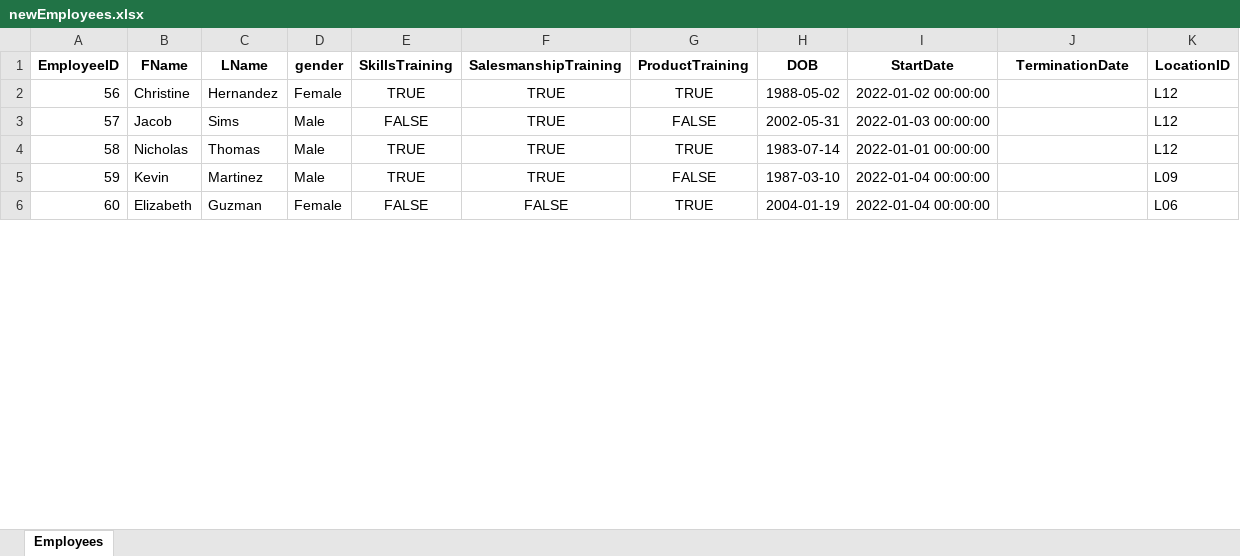
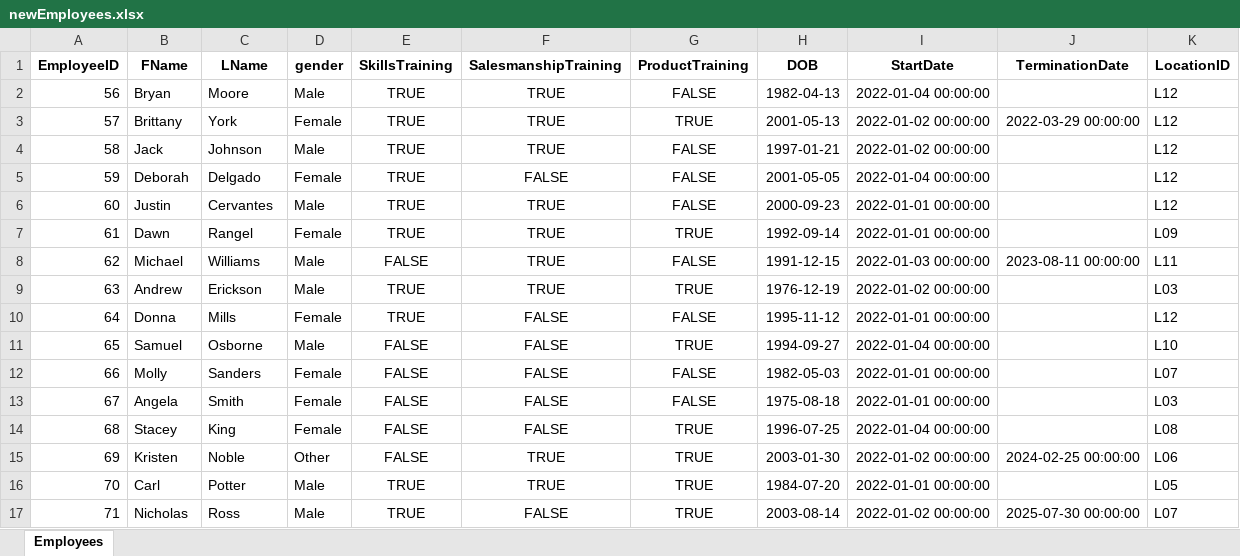
Before and after one commit to diwanashita/ace-bikes-data-transformation, an Excel workbook: data_new/newEmployees.xlsx, sheet Employees, drawn as a sheet; only a part is shown; values as stored, in another font and other column widths than the file's, no borders; removed rows and columns are numbered as before the commit, all else as after; the diff covers the shown part only; the diff names each change by its address in the sheet, - before the commit and + after, or states it on an @@ line.

```diff
--- a/data_new/newEmployees.xlsx (sheet Employees)
+++ b/data_new/newEmployees.xlsx (sheet Employees)
+row 2: 56 | Bryan | Moore | Male | TRUE | TRUE | FALSE | 1982-04-13 | 2022-01-04 00:00:00 |  | L12
@@ column A (EmployeeID) renumbered between rows 3 and 99 @@
-B3 (FName): Christine
+B3 (FName): Brittany
-C3 (LName): Hernandez
+C3 (LName): York
-H3 (DOB): 1988-05-02
+H3 (DOB): 2001-05-13
-J3 (TerminationDate): (empty)
+J3 (TerminationDate): 2022-03-29 00:00:00
-row 3: 57 | Jacob | Sims | Male | FALSE | TRUE | FALSE | 2002-05-31 | 2022-01-03 00:00:00 |  | L12
-B4 (FName): Nicholas
+B4 (FName): Jack
-C4 (LName): Thomas
+C4 (LName): Johnson
-G4 (ProductTraining): TRUE
+G4 (ProductTraining): FALSE
-H4 (DOB): 1983-07-14
+H4 (DOB): 1997-01-21
-I4 (StartDate): 2022-01-01 00:00:00
+I4 (StartDate): 2022-01-02 00:00:00
+row 5: 59 | Deborah | Delgado | Female | TRUE | FALSE | FALSE | 2001-05-05 | 2022-01-04 00:00:00 |  | L12
-B6 (FName): Kevin
+B6 (FName): Justin
-C6 (LName): Martinez
+C6 (LName): Cervantes
-H6 (DOB): 1987-03-10
+H6 (DOB): 2000-09-23
-I6 (StartDate): 2022-01-04 00:00:00
+I6 (StartDate): 2022-01-01 00:00:00
-K6 (LocationID): L09
+K6 (LocationID): L12
+row 7: 61 | Dawn | Rangel | Female | TRUE | TRUE | TRUE | 1992-09-14 | 2022-01-01 00:00:00 |  | L09
+row 8: 62 | Michael | Williams | Male | FALSE | TRUE | FALSE | 1991-12-15 | 2022-01-03 00:00:00 | 2023-08-11 00:00:00 | L11
+row 9: 63 | Andrew | Erickson | Male | TRUE | TRUE | TRUE | 1976-12-19 | 2022-01-02 00:00:00 |  | L03
+row 10: 64 | Donna | Mills | Female | TRUE | FALSE | FALSE | 1995-11-12 | 2022-01-01 00:00:00 |  | L12
+row 11: 65 | Samuel | Osborne | Male | FALSE | FALSE | TRUE | 1994-09-27 | 2022-01-04 00:00:00 |  | L10
+row 12: 66 | Molly | Sanders | Female | FALSE | FALSE | FALSE | 1982-05-03 | 2022-01-01 00:00:00 |  | L07
+row 13: 67 | Angela | Smith | Female | FALSE | FALSE | FALSE | 1975-08-18 | 2022-01-01 00:00:00 |  | L03
-B14 (FName): Elizabeth
+B14 (FName): Stacey
-C14 (LName): Guzman
+C14 (LName): King
-H14 (DOB): 2004-01-19
+H14 (DOB): 1996-07-25
-K14 (LocationID): L06
+K14 (LocationID): L08
+row 15: 69 | Kristen | Noble | Other | FALSE | TRUE | TRUE | 2003-01-30 | 2022-01-02 00:00:00 | 2024-02-25 00:00:00 | L06
+row 16: 70 | Carl | Potter | Male | TRUE | TRUE | TRUE | 1984-07-20 | 2022-01-01 00:00:00 |  | L05
+row 17: 71 | Nicholas | Ross | Male | TRUE | FALSE | TRUE | 2003-08-14 | 2022-01-02 00:00:00 | 2025-07-30 00:00:00 | L07
```
Also changed, not shown: 102 added rows, 3 removed rows and 83 edited cells elsewhere in this sheet, data_full/Employees.xlsx, 13 other files.
